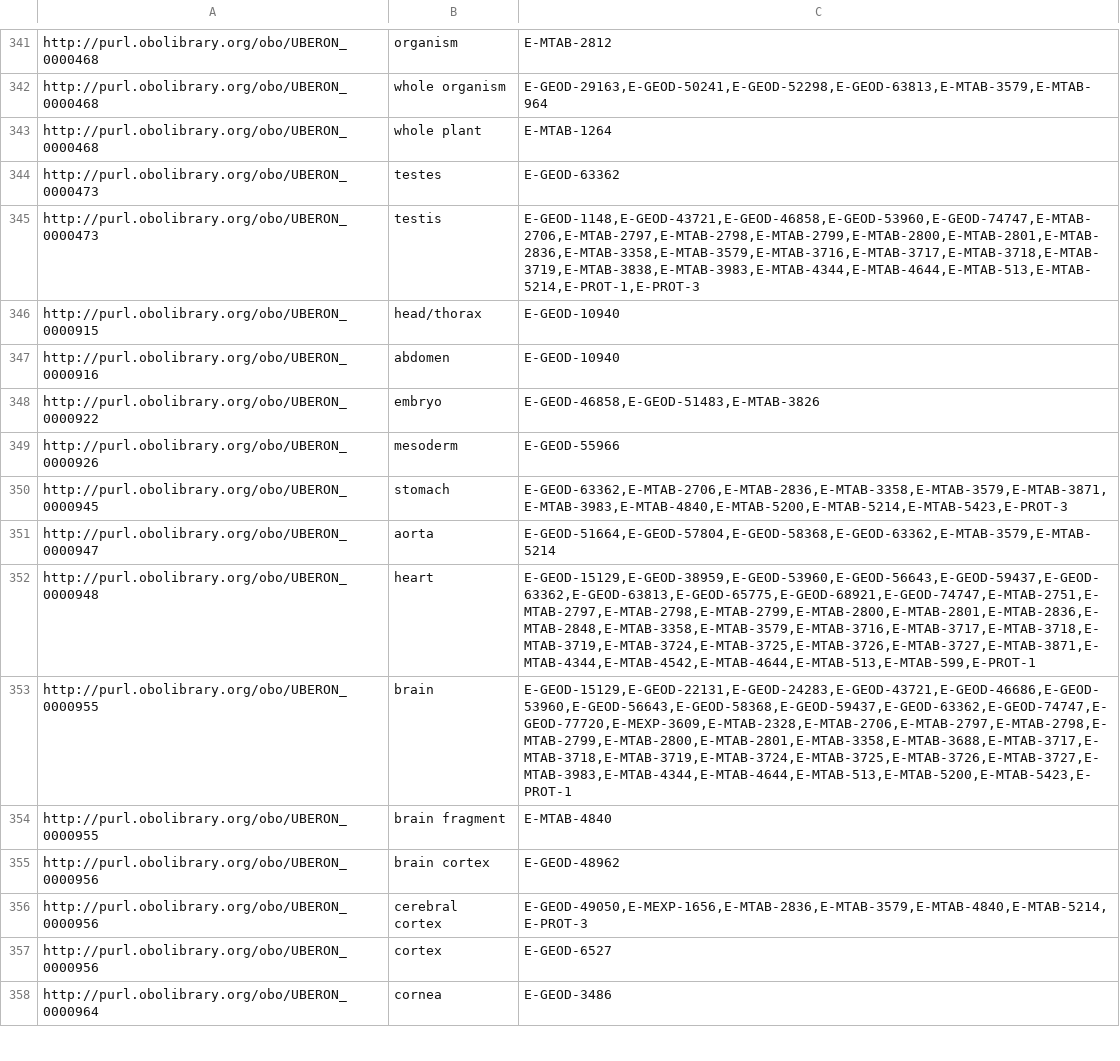
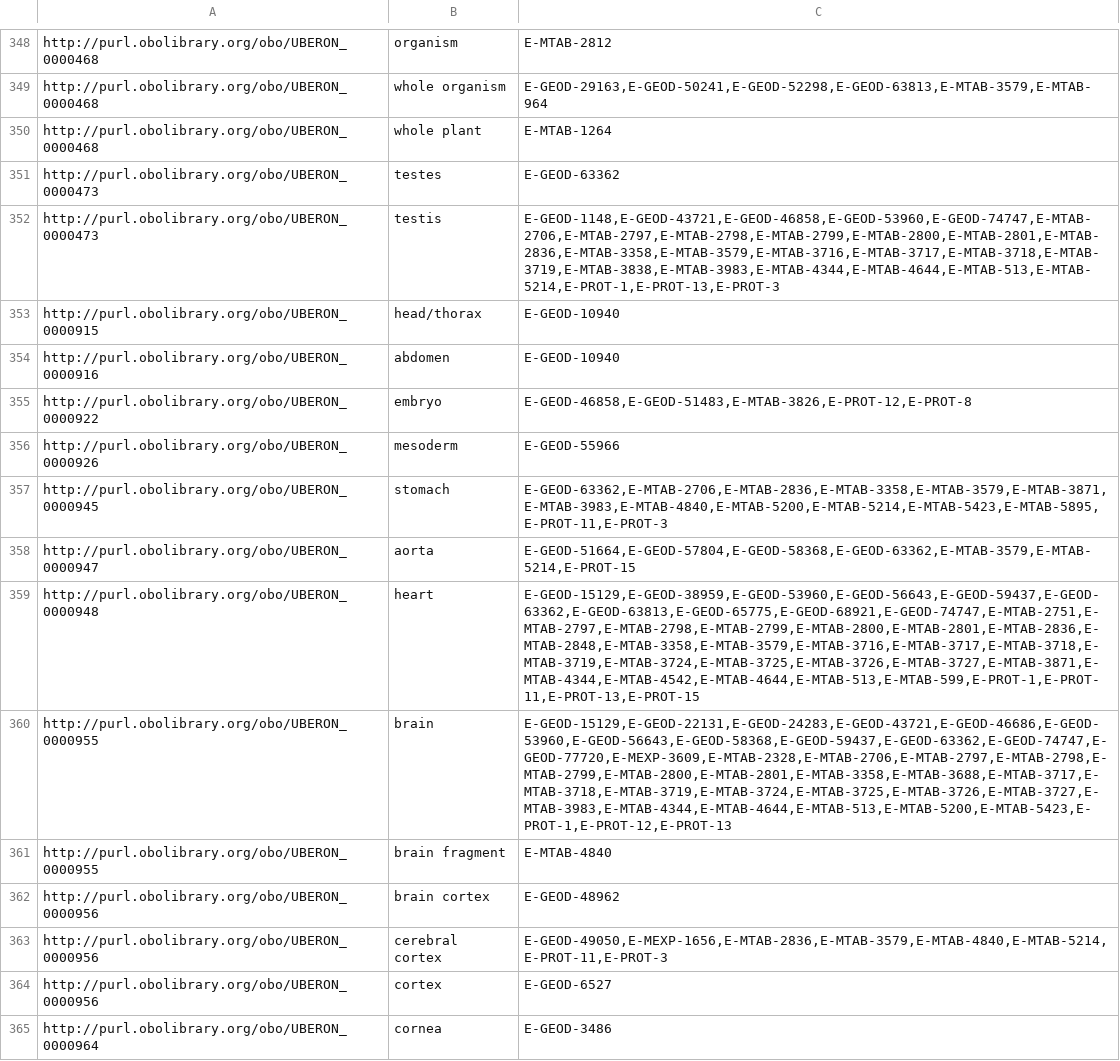
Before and after one commit to ebi-gene-expression-group/anatomical-systems-mapping, a TSV file: out/ontology_ids_per_experiment.tsv, drawn as a sheet; only a part is shown, gaps mark what is left out; the diff covers the shown part only.

```diff
--- a/out/ontology_ids_per_experiment.tsv
+++ b/out/ontology_ids_per_experiment.tsv
@@ -344,14 +351,14 @@ http://purl.obolibrary.org/obo/UBERON_0000468	whole plant	E-MTAB-1264
 http://purl.obolibrary.org/obo/UBERON_0000473	testes	E-GEOD-63362
-http://purl.obolibrary.org/obo/UBERON_0000473	testis	E-GEOD-1148,E-GEOD-43721,E-GEOD-46858,E-GEOD-53960,E-GEOD-74747,E-MTAB-2706,E-MTAB-2797,E-MTAB-2798,E-MTAB-2799,E-MTAB-2800,E-MTAB-2801,E-MTAB-2836,E-MTAB-3358,E-MTAB-3579,E-MTAB-3716,E-MTAB-3717,E-MTAB-3718,E-MTAB-3719,E-MTAB-3838,E-MTAB-3983,E-MTAB-4344,E-MTAB-4644,E-MTAB-513,E-MTAB-5214,E-PROT-1,E-PROT-3
+http://purl.obolibrary.org/obo/UBERON_0000473	testis	E-GEOD-1148,E-GEOD-43721,E-GEOD-46858,E-GEOD-53960,E-GEOD-74747,E-MTAB-2706,E-MTAB-2797,E-MTAB-2798,E-MTAB-2799,E-MTAB-2800,E-MTAB-2801,E-MTAB-2836,E-MTAB-3358,E-MTAB-3579,E-MTAB-3716,E-MTAB-3717,E-MTAB-3718,E-MTAB-3719,E-MTAB-3838,E-MTAB-3983,E-MTAB-4344,E-MTAB-4644,E-MTAB-513,E-MTAB-5214,E-PROT-1,E-PROT-13,E-PROT-3
 http://purl.obolibrary.org/obo/UBERON_0000915	head/thorax	E-GEOD-10940
 http://purl.obolibrary.org/obo/UBERON_0000916	abdomen	E-GEOD-10940
-http://purl.obolibrary.org/obo/UBERON_0000922	embryo	E-GEOD-46858,E-GEOD-51483,E-MTAB-3826
+http://purl.obolibrary.org/obo/UBERON_0000922	embryo	E-GEOD-46858,E-GEOD-51483,E-MTAB-3826,E-PROT-12,E-PROT-8
 http://purl.obolibrary.org/obo/UBERON_0000926	mesoderm	E-GEOD-55966
-http://purl.obolibrary.org/obo/UBERON_0000945	stomach	E-GEOD-63362,E-MTAB-2706,E-MTAB-2836,E-MTAB-3358,E-MTAB-3579,E-MTAB-3871,E-MTAB-3983,E-MTAB-4840,E-MTAB-5200,E-MTAB-5214,E-MTAB-5423,E-PROT-3
-http://purl.obolibrary.org/obo/UBERON_0000947	aorta	E-GEOD-51664,E-GEOD-57804,E-GEOD-58368,E-GEOD-63362,E-MTAB-3579,E-MTAB-5214
-http://purl.obolibrary.org/obo/UBERON_0000948	heart	E-GEOD-15129,E-GEOD-38959,E-GEOD-53960,E-GEOD-56643,E-GEOD-59437,E-GEOD-63362,E-GEOD-63813,E-GEOD-65775,E-GEOD-68921,E-GEOD-74747,E-MTAB-2751,E-MTAB-2797,E-MTAB-2798,E-MTAB-2799,E-MTAB-2800,E-MTAB-2801,E-MTAB-2836,E-MTAB-2848,E-MTAB-3358,E-MTAB-3579,E-MTAB-3716,E-MTAB-3717,E-MTAB-3718,E-MTAB-3719,E-MTAB-3724,E-MTAB-3725,E-MTAB-3726,E-MTAB-3727,E-MTAB-3871,E-MTAB-4344,E-MTAB-4542,E-MTAB-4644,E-MTAB-513,E-MTAB-599,E-PROT-1
-http://purl.obolibrary.org/obo/UBERON_0000955	brain	E-GEOD-15129,E-GEOD-22131,E-GEOD-24283,E-GEOD-43721,E-GEOD-46686,E-GEOD-53960,E-GEOD-56643,E-GEOD-58368,E-GEOD-59437,E-GEOD-63362,E-GEOD-74747,E-GEOD-77720,E-MEXP-3609,E-MTAB-2328,E-MTAB-2706,E-MTAB-2797,E-MTAB-2798,E-MTAB-2799,E-MTAB-2800,E-MTAB-2801,E-MTAB-3358,E-MTAB-3688,E-MTAB-3717,E-MTAB-3718,E-MTAB-3719,E-MTAB-3724,E-MTAB-3725,E-MTAB-3726,E-MTAB-3727,E-MTAB-3983,E-MTAB-4344,E-MTAB-4644,E-MTAB-513,E-MTAB-5200,E-MTAB-5423,E-PROT-1
+http://purl.obolibrary.org/obo/UBERON_0000945	stomach	E-GEOD-63362,E-MTAB-2706,E-MTAB-2836,E-MTAB-3358,E-MTAB-3579,E-MTAB-3871,E-MTAB-3983,E-MTAB-4840,E-MTAB-5200,E-MTAB-5214,E-MTAB-5423,E-MTAB-5895,E-PROT-11,E-PROT-3
+http://purl.obolibrary.org/obo/UBERON_0000947	aorta	E-GEOD-51664,E-GEOD-57804,E-GEOD-58368,E-GEOD-63362,E-MTAB-3579,E-MTAB-5214,E-PROT-15
+http://purl.obolibrary.org/obo/UBERON_0000948	heart	E-GEOD-15129,E-GEOD-38959,E-GEOD-53960,E-GEOD-56643,E-GEOD-59437,E-GEOD-63362,E-GEOD-63813,E-GEOD-65775,E-GEOD-68921,E-GEOD-74747,E-MTAB-2751,E-MTAB-2797,E-MTAB-2798,E-MTAB-2799,E-MTAB-2800,E-MTAB-2801,E-MTAB-2836,E-MTAB-2848,E-MTAB-3358,E-MTAB-3579,E-MTAB-3716,E-MTAB-3717,E-MTAB-3718,E-MTAB-3719,E-MTAB-3724,E-MTAB-3725,E-MTAB-3726,E-MTAB-3727,E-MTAB-3871,E-MTAB-4344,E-MTAB-4542,E-MTAB-4644,E-MTAB-513,E-MTAB-599,E-PROT-1,E-PROT-11,E-PROT-13,E-PROT-15
+http://purl.obolibrary.org/obo/UBERON_0000955	brain	E-GEOD-15129,E-GEOD-22131,E-GEOD-24283,E-GEOD-43721,E-GEOD-46686,E-GEOD-53960,E-GEOD-56643,E-GEOD-58368,E-GEOD-59437,E-GEOD-63362,E-GEOD-74747,E-GEOD-77720,E-MEXP-3609,E-MTAB-2328,E-MTAB-2706,E-MTAB-2797,E-MTAB-2798,E-MTAB-2799,E-MTAB-2800,E-MTAB-2801,E-MTAB-3358,E-MTAB-3688,E-MTAB-3717,E-MTAB-3718,E-MTAB-3719,E-MTAB-3724,E-MTAB-3725,E-MTAB-3726,E-MTAB-3727,E-MTAB-3983,E-MTAB-4344,E-MTAB-4644,E-MTAB-513,E-MTAB-5200,E-MTAB-5423,E-PROT-1,E-PROT-12,E-PROT-13
 http://purl.obolibrary.org/obo/UBERON_0000955	brain fragment	E-MTAB-4840
 http://purl.obolibrary.org/obo/UBERON_0000956	brain cortex	E-GEOD-48962
-http://purl.obolibrary.org/obo/UBERON_0000956	cerebral cortex	E-GEOD-49050,E-MEXP-1656,E-MTAB-2836,E-MTAB-3579,E-MTAB-4840,E-MTAB-5214,E-PROT-3
+http://purl.obolibrary.org/obo/UBERON_0000956	cerebral cortex	E-GEOD-49050,E-MEXP-1656,E-MTAB-2836,E-MTAB-3579,E-MTAB-4840,E-MTAB-5214,E-PROT-11,E-PROT-3
 http://purl.obolibrary.org/obo/UBERON_0000956	cortex	E-GEOD-6527
```
Also changed, not shown: 23 added rows, 3 removed rows and 54 edited cells elsewhere in this file, out/ontology_ids_per_experiment-human-baseline.tsv, 3 other files.
